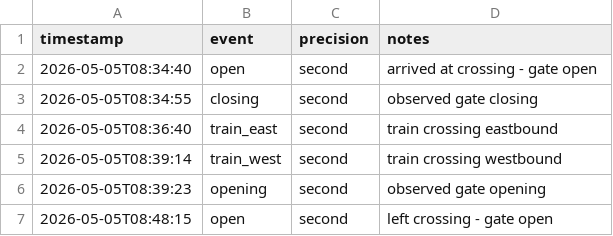
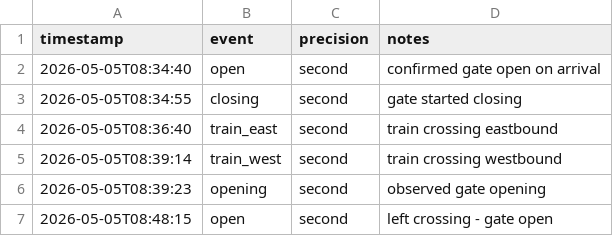
Before and after one commit to benSlaughter/roundstone-crossing, a CSV file: data/observations/2026-05-05.csv, drawn as a sheet.

```diff
--- a/data/observations/2026-05-05.csv
+++ b/data/observations/2026-05-05.csv
@@ -1,4 +1,4 @@
 timestamp,event,precision,notes
-2026-05-05T08:34:40,open,second,arrived at crossing - gate open
-2026-05-05T08:34:55,closing,second,observed gate closing
+2026-05-05T08:34:40,open,second,confirmed gate open on arrival
+2026-05-05T08:34:55,closing,second,gate started closing
 2026-05-05T08:36:40,train_east,second,train crossing eastbound
```
